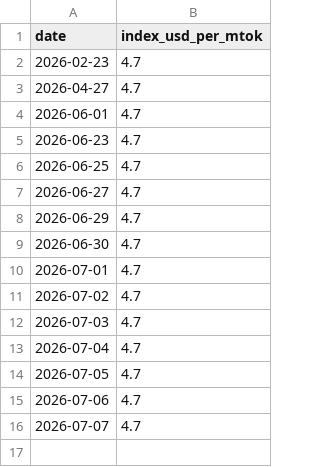
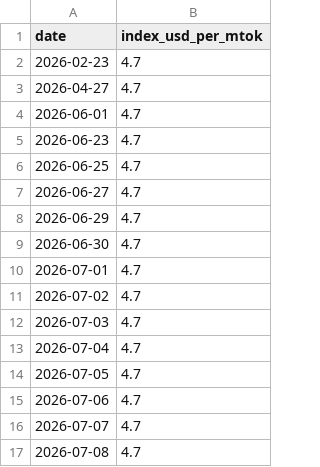
Before and after one commit to romanshumy/llm-prices-data, a CSV file: llm-price-index.csv, drawn as a sheet.

Commit message:
data: sync 2026-07-08 01:16 UTC

```diff
--- a/llm-price-index.csv
+++ b/llm-price-index.csv
@@ -16 +16,2 @@ date,index_usd_per_mtok
 2026-07-07,4.7
+2026-07-08,4.7
```
Also changed, not shown: 3 other files.
